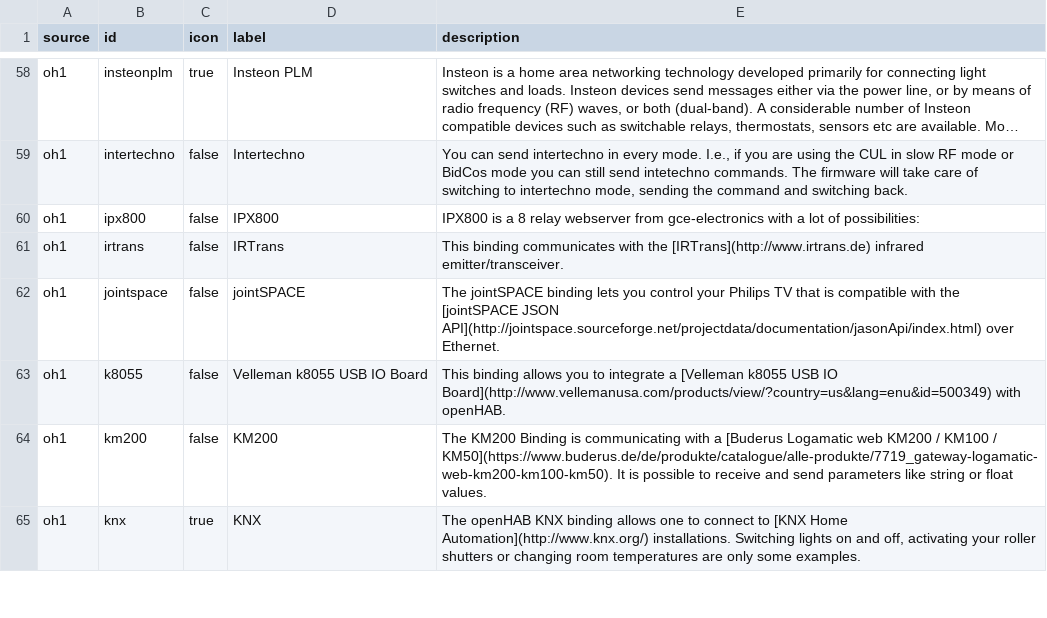
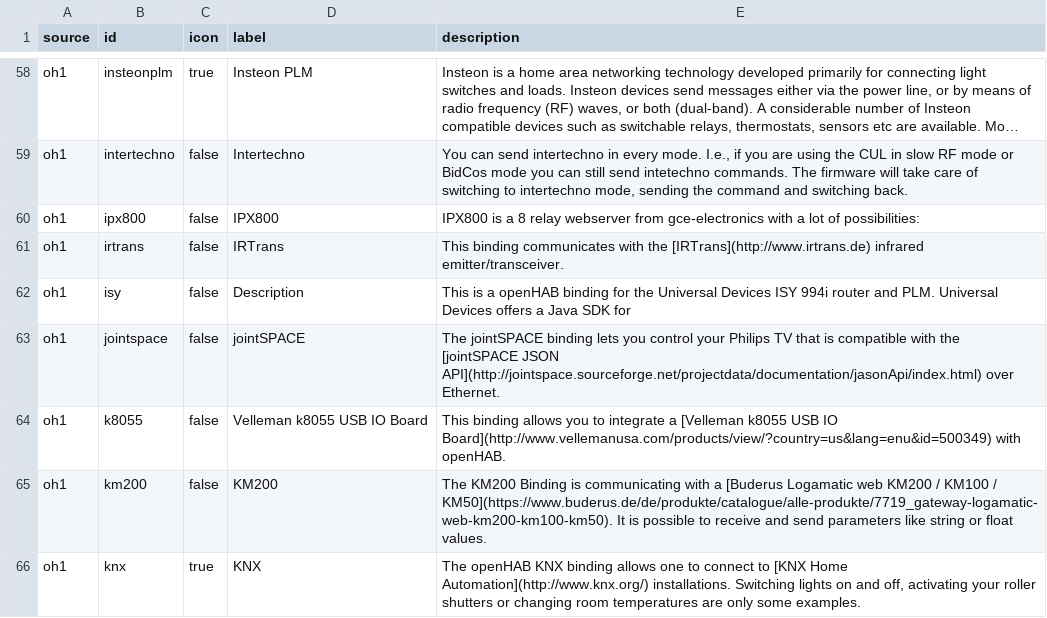
Before and after one commit to openhab/openhab.github.io, a CSV file: _data/bindings.csv, drawn as a sheet; only a part is shown, gaps mark what is left out; long unchanged cells end in …; the diff covers the shown part only; the diff names each change by its address in the sheet, - before the commit and + after, or states it on an @@ line.

```diff
--- a/_data/bindings.csv
+++ b/_data/bindings.csv
+row 62: oh1 | isy | false | Description | This is a openHAB binding for the Universal Devices ISY 994i router and PLM. Universal Devices offers a Java SDK for
```
Also changed, not shown: 13 added rows, 1 moved row and 16 edited cells elsewhere in this file, _data/tech.csv.
